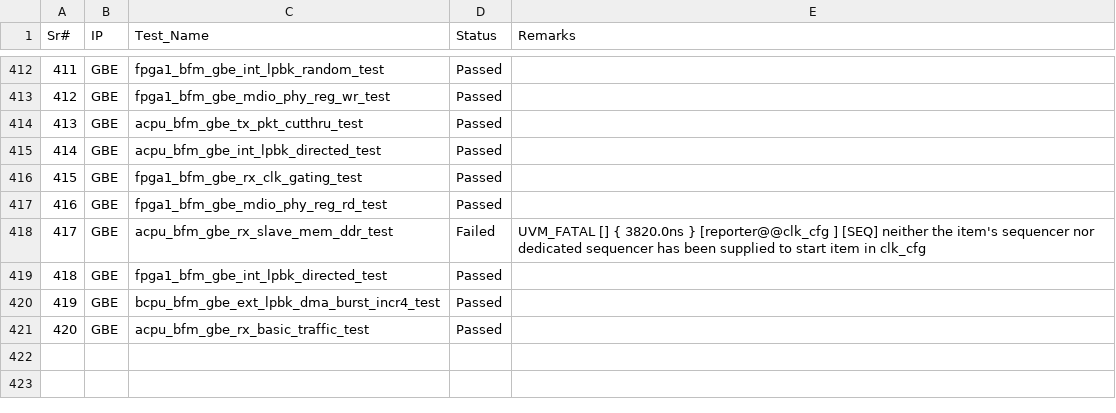
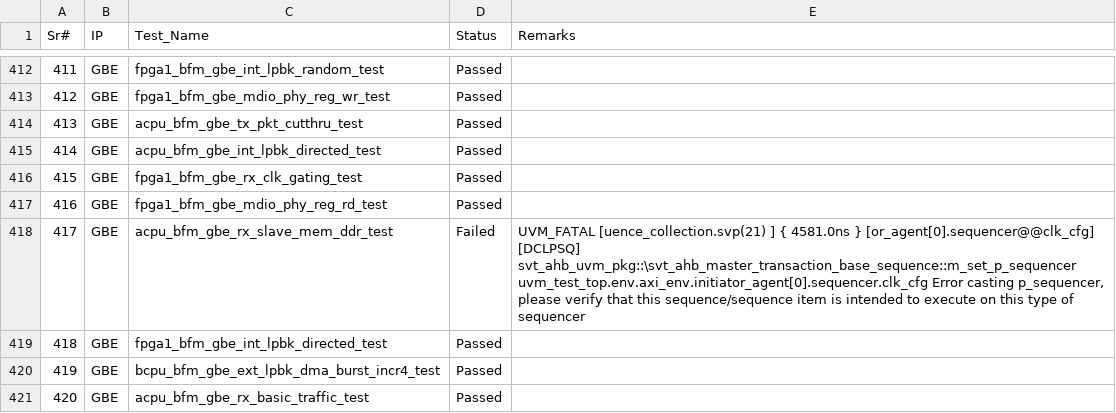
Before and after one commit to mahmoodulhassan-rs/dash_baord, a CSV file: css_states.csv, drawn as a sheet; only a part is shown, gaps mark what is left out; the diff covers the shown part only.

```diff
--- a/css_states.csv
+++ b/css_states.csv
@@ -451,4 +449,4 @@ Sr#,IP,Test_Name,Status,Remarks
 416,GBE,fpga1_bfm_gbe_mdio_phy_reg_rd_test,Passed,
-417,GBE,acpu_bfm_gbe_rx_slave_mem_ddr_test,Failed,"UVM_FATAL [] { 3820.0ns } [reporter@@clk_cfg             ] [SEQ] neither the item's sequencer nor dedicated sequencer has been supplied to start item in clk_cfg
-"
+417,GBE,acpu_bfm_gbe_rx_slave_mem_ddr_test,Failed,"UVM_FATAL [uence_collection.svp(21) ] { 4581.0ns } [or_agent[0].sequencer@@clk_cfg] [DCLPSQ] svt_ahb_uvm_pkg::\svt_ahb_master_transaction_base_sequence::m_set_p_sequencer  uvm_test_top.env.axi_env.initiator_agent[0].sequencer.clk_cfg Error casting p_sequencer, please verify that this sequence/sequence item is intended to execute on this type of sequencer
+"
 418,GBE,fpga1_bfm_gbe_int_lpbk_directed_test,Passed,
```
Also changed, not shown: 15 edited cells elsewhere in this file, 3 other files.
